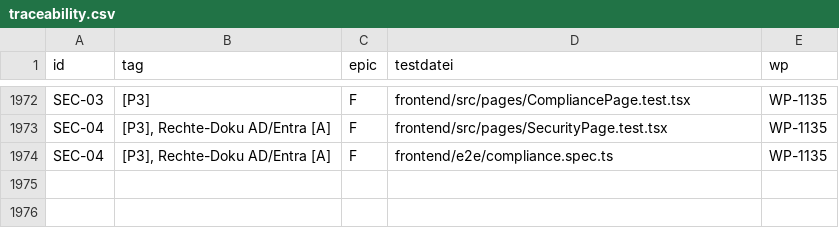
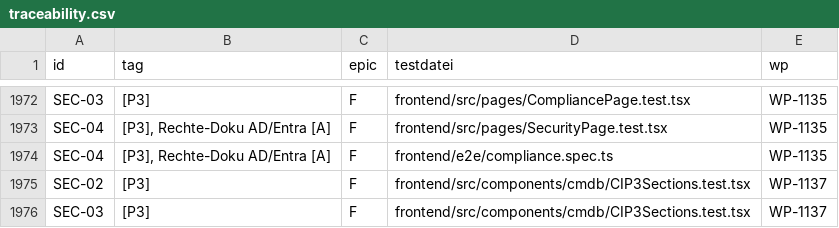
Before and after one commit to DataHub-Chiemgau/Reticora-CMDB, a CSV file: docs/traceability.csv, drawn as a sheet; only a part is shown, gaps mark what is left out.

```diff
--- a/docs/traceability.csv
+++ b/docs/traceability.csv
@@ -1974 +1974,3 @@ SEC-04;[P3], Rechte-Doku AD/Entra [A];F;frontend/src/pages/SecurityPage.test.tsx
 SEC-04;[P3], Rechte-Doku AD/Entra [A];F;frontend/e2e/compliance.spec.ts;WP-1135
+SEC-02;[P3];F;frontend/src/components/cmdb/CIP3Sections.test.tsx;WP-1137
+SEC-03;[P3];F;frontend/src/components/cmdb/CIP3Sections.test.tsx;WP-1137
```
Also changed, not shown: 11 other files.
